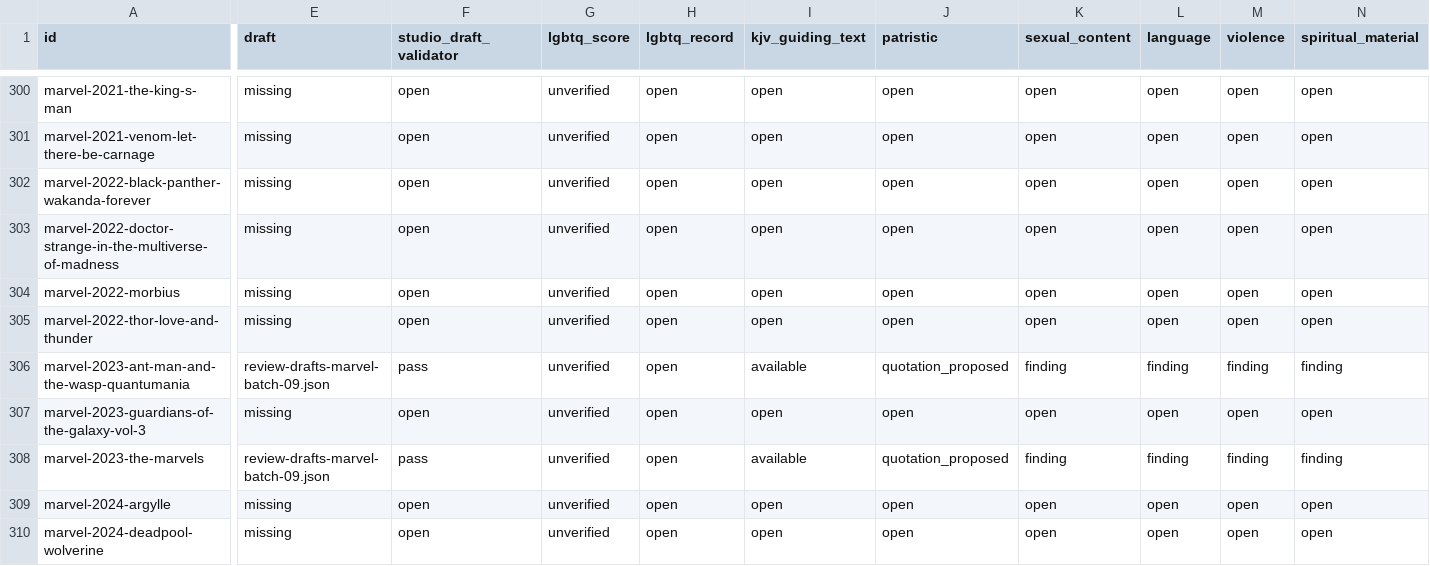
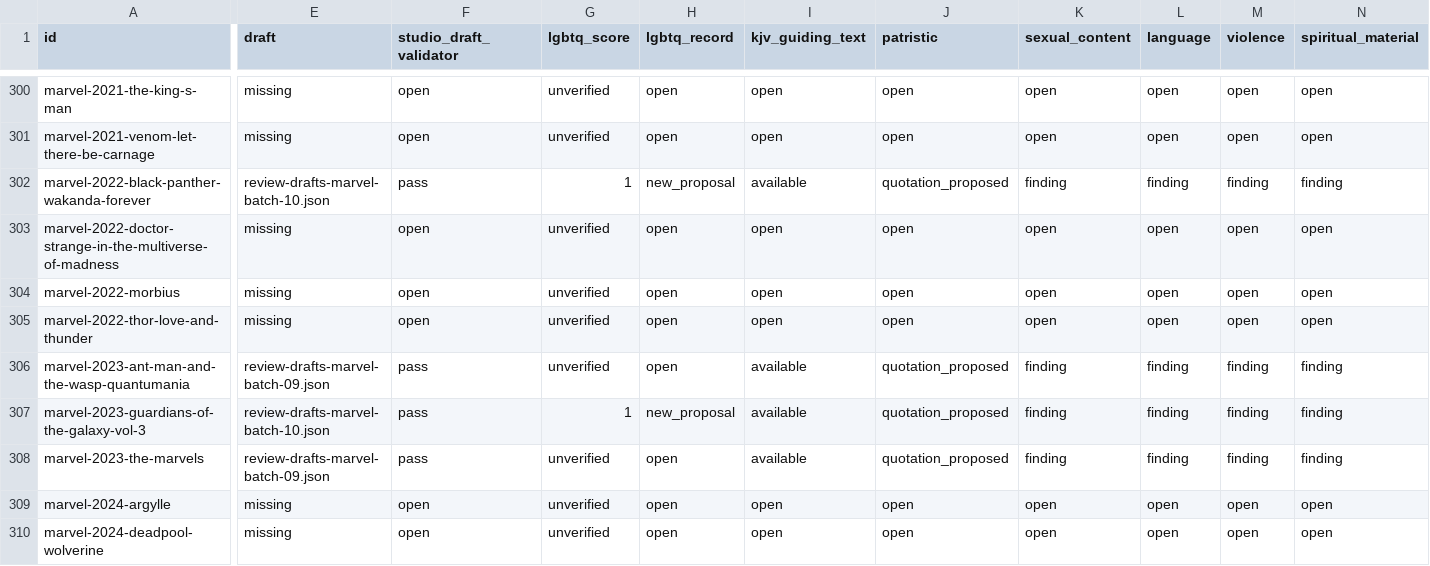
Before and after one commit to stavrosibrahim10-lab/coptic-orthodox-movie-reviews, a TSV file: editorial/review-completion.tsv, drawn as a sheet; only a part is shown, gaps mark what is left out; the diff covers the shown part only; the diff names each change by its address in the sheet, - before the commit and + after, or states it on an @@ line.

Commit message:
Verify two Marvel first drafts across the full catalog

```diff
--- a/editorial/review-completion.tsv
+++ b/editorial/review-completion.tsv
-E302 (draft): missing
+E302 (draft): review-drafts-marvel-batch-10.json
-F302 (studio_draft_validator): open
+F302 (studio_draft_validator): pass
-G302 (lgbtq_score): unverified
+G302 (lgbtq_score): 1
-H302 (lgbtq_record): open
+H302 (lgbtq_record): new_proposal
-I302 (kjv_guiding_text): open
+I302 (kjv_guiding_text): available
-J302 (patristic): open
+J302 (patristic): quotation_proposed
-K302 (sexual_content): open
+K302 (sexual_content): finding
-L302 (language): open
+L302 (language): finding
-M302 (violence): open
+M302 (violence): finding
-N302 (spiritual_material): open
+N302 (spiritual_material): finding
-E307 (draft): missing
+E307 (draft): review-drafts-marvel-batch-10.json
-F307 (studio_draft_validator): open
+F307 (studio_draft_validator): pass
-G307 (lgbtq_score): unverified
+G307 (lgbtq_score): 1
-H307 (lgbtq_record): open
+H307 (lgbtq_record): new_proposal
-I307 (kjv_guiding_text): open
+I307 (kjv_guiding_text): available
-J307 (patristic): open
+J307 (patristic): quotation_proposed
-K307 (sexual_content): open
+K307 (sexual_content): finding
-L307 (language): open
+L307 (language): finding
-M307 (violence): open
+M307 (violence): finding
-N307 (spiritual_material): open
+N307 (spiritual_material): finding
```
Also changed, not shown: 6 edited cells elsewhere in this file.
